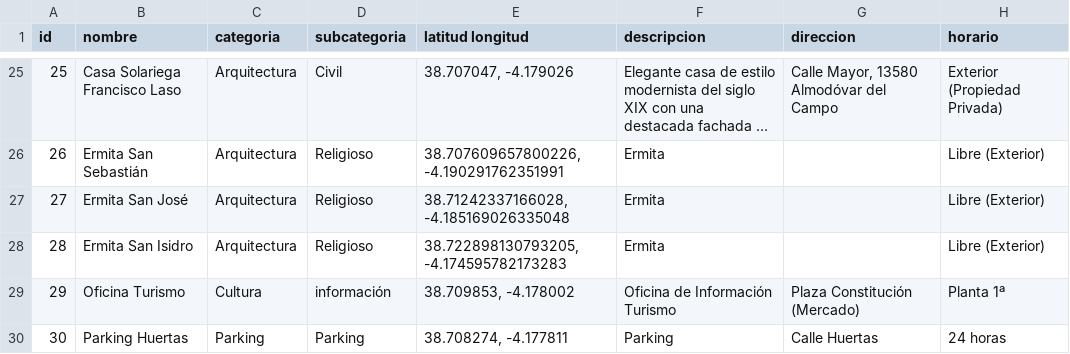
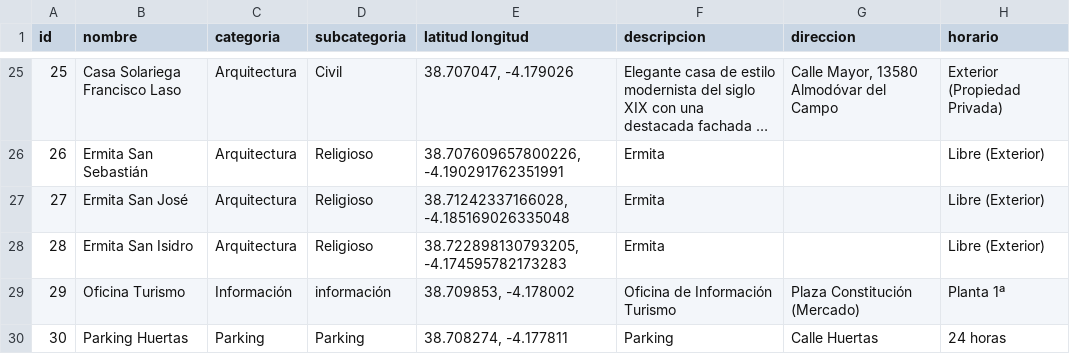
Before and after one commit to gabrielsantosgrillo-dot/JuegosCartas, a CSV file: turismo/Almodovar.csv, drawn as a sheet; only a part is shown, gaps mark what is left out; long unchanged cells end in …; the diff names each change by its address in the sheet, - before the commit and + after, or states it on an @@ line.

Commit message:
Add files via upload

```diff
--- a/turismo/Almodovar.csv
+++ b/turismo/Almodovar.csv
-C29 (categoria): Cultura
+C29 (categoria): Información
```
